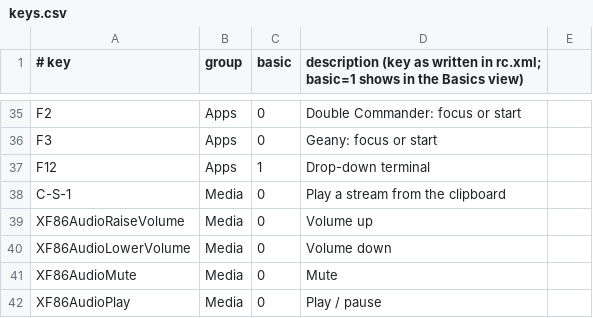
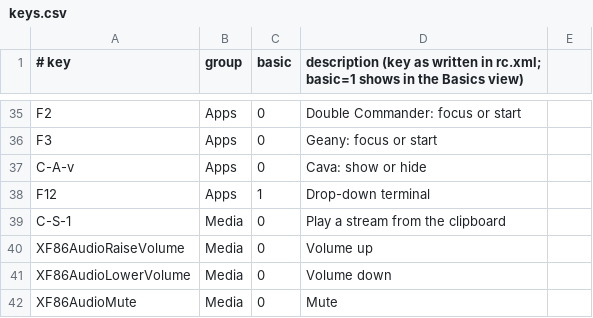
Before and after one commit to musqz/mabox-noctalia-ce, a CSV file: lists/keys.csv, drawn as a sheet; only a part is shown, gaps mark what is left out; the shorter side is filled out with more unchanged rows.

Commit message:
feat: transparent cava toggled with ctrl+alt+v (#214)
* feat: transparent cava toggled with ctrl+alt+v

mb-cava starts cava in a frameless transparent foot window; jumpapp toggles it. mb-migrate adds the key and window rule to existing rc.xml.

* fix: cava window stays transparent; match output names as text

foot 1.28 reads colors-dark and colors-light, not colors. migrate_3 only runs when both anchors exist.

```diff
--- a/lists/keys.csv
+++ b/lists/keys.csv
@@ -36,2 +36,3 @@ F2,Apps,0,Double Commander: focus or start
 F3,Apps,0,Geany: focus or start
+C-A-v,Apps,0,Cava: show or hide
 F12,Apps,1,Drop-down terminal
```
Also changed, not shown: 6 other files.
